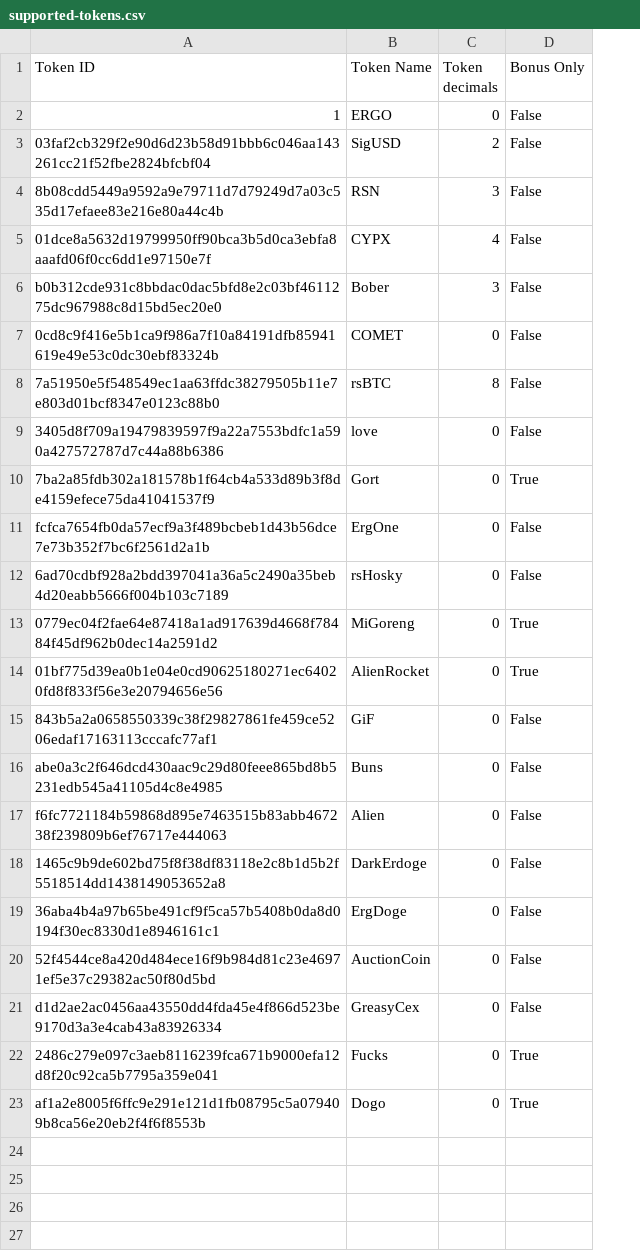
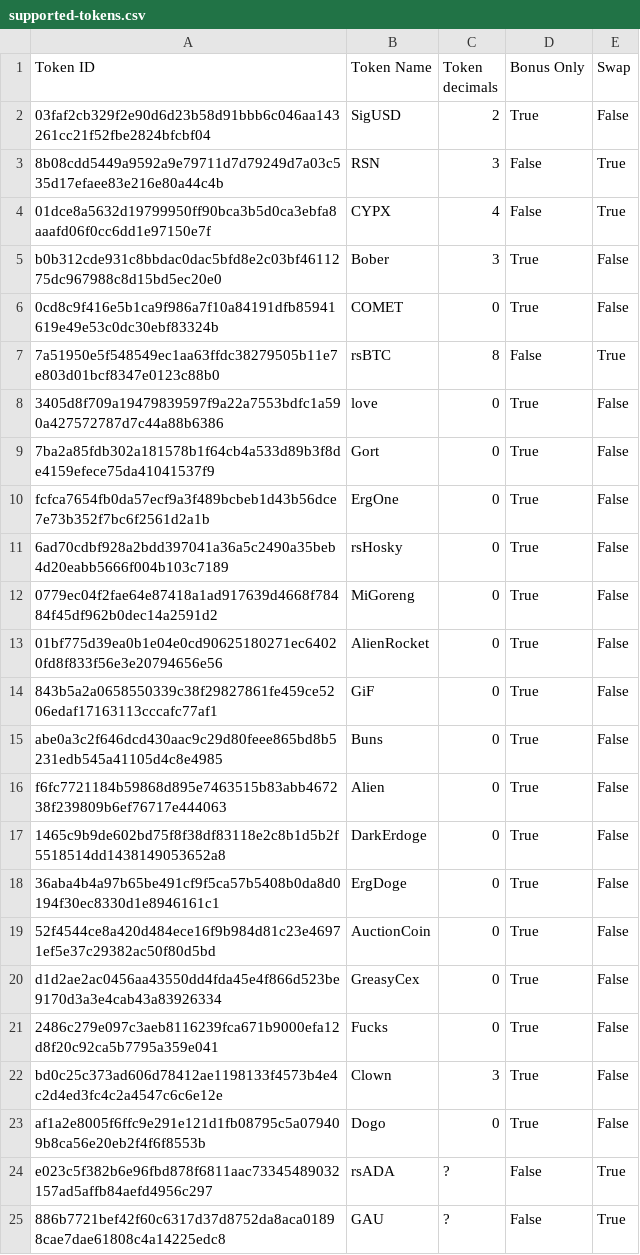
Before and after one commit to marctheshark3/Mining-Reward-Tokens, a CSV file: supported-tokens.csv, drawn as a sheet; removed rows and columns are numbered as before the commit, all else as after; the diff names each change by its address in the sheet, - before the commit and + after, or states it on an @@ line.

```diff
--- a/supported-tokens.csv
+++ b/supported-tokens.csv
+column E (Swap), rows 2-21: False | True | True | False | False | True | False | False | False | False | False | False | False | False | False | False | False | False | False | False; row 23: False
-row 2: 1 | ERGO | 0 | False
-D2 (Bonus Only): False
+D2 (Bonus Only): True
-D5:D6 (Bonus Only): False
+D5:D6 (Bonus Only): True
-D8 (Bonus Only): False
+D8 (Bonus Only): True
-D10:D11 (Bonus Only): False
+D10:D11 (Bonus Only): True
-D14:D20 (Bonus Only): False
+D14:D20 (Bonus Only): True
+row 22: bd0c25c373ad606d78412ae1198133f4573b4e4c2d4ed3fc4c2a4547c6c6e12e | Clown | 3 | True | False
+row 24: e023c5f382b6e96fbd878f6811aac73345489032157ad5affb84aefd4956c297 | rsADA | ? | False | True
+row 25: 886b7721bef42f60c6317d37d8752da8aca01898cae7dae61808c4a14225edc8 | GAU | ? | False | True
```
